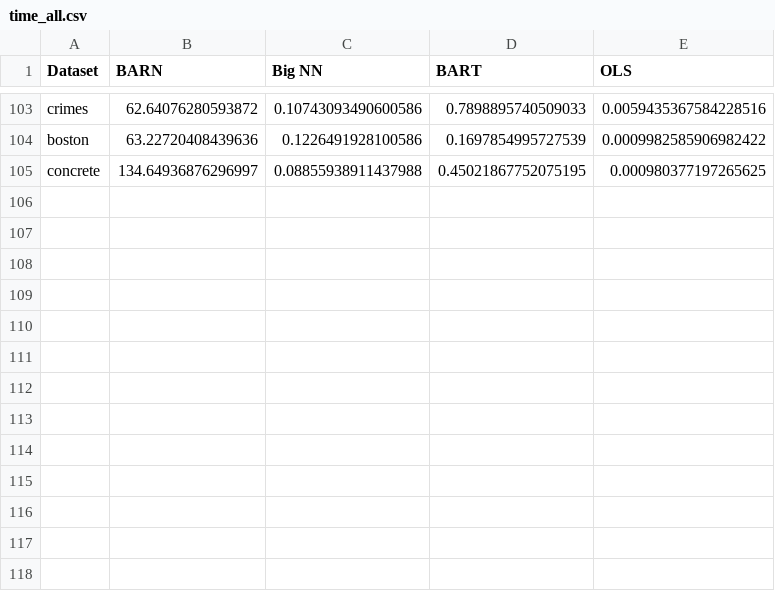
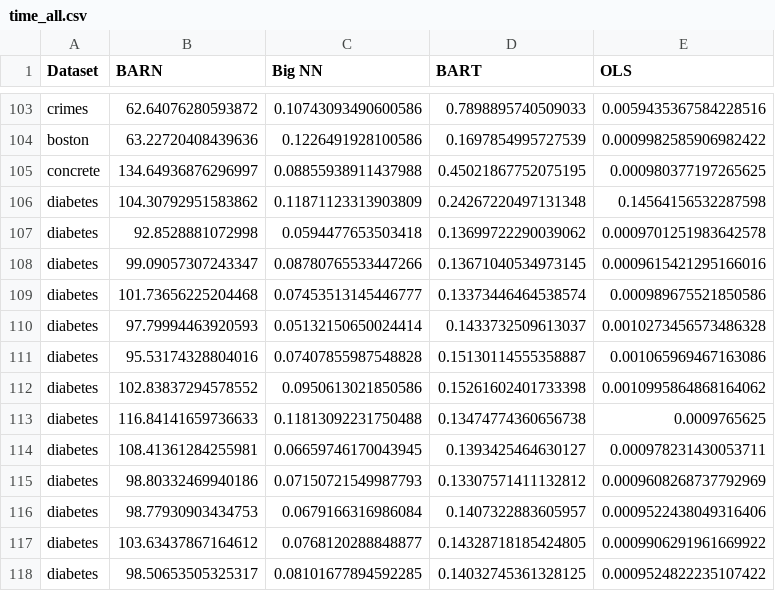
Before and after one commit to dvbuntu/barn, a CSV file: results/time_all.csv, drawn as a sheet; only a part is shown, gaps mark what is left out; the diff names each change by its address in the sheet, - before the commit and + after, or states it on an @@ line.

Commit message:
Format timing table and add diabetes data set

```diff
--- a/results/time_all.csv
+++ b/results/time_all.csv
+row 106: diabetes | 104.30792951583862 | 0.11871123313903809 | 0.24267220497131348 | 0.14564156532287598
+row 107: diabetes | 92.8528881072998 | 0.0594477653503418 | 0.13699722290039062 | 0.0009701251983642578
+row 108: diabetes | 99.09057307243347 | 0.08780765533447266 | 0.13671040534973145 | 0.0009615421295166016
+row 109: diabetes | 101.73656225204468 | 0.07453513145446777 | 0.13373446464538574 | 0.000989675521850586
+row 110: diabetes | 97.79994463920593 | 0.05132150650024414 | 0.1433732509613037 | 0.0010273456573486328
+row 111: diabetes | 95.53174328804016 | 0.07407855987548828 | 0.15130114555358887 | 0.001065969467163086
+row 112: diabetes | 102.83837294578552 | 0.0950613021850586 | 0.15261602401733398 | 0.0010995864868164062
+row 113: diabetes | 116.84141659736633 | 0.11813092231750488 | 0.13474774360656738 | 0.0009765625
+row 114: diabetes | 108.41361284255981 | 0.06659746170043945 | 0.1393425464630127 | 0.000978231430053711
+row 115: diabetes | 98.80332469940186 | 0.07150721549987793 | 0.13307571411132812 | 0.0009608268737792969
+row 116: diabetes | 98.77930903434753 | 0.0679166316986084 | 0.1407322883605957 | 0.0009522438049316406
+row 117: diabetes | 103.63437867164612 | 0.0768120288848877 | 0.14328718185424805 | 0.0009906291961669922
+row 118: diabetes | 98.50653505325317 | 0.08101677894592285 | 0.14032745361328125 | 0.0009524822235107422
```
Also changed, not shown: results/res_all.csv, 3 other files.
